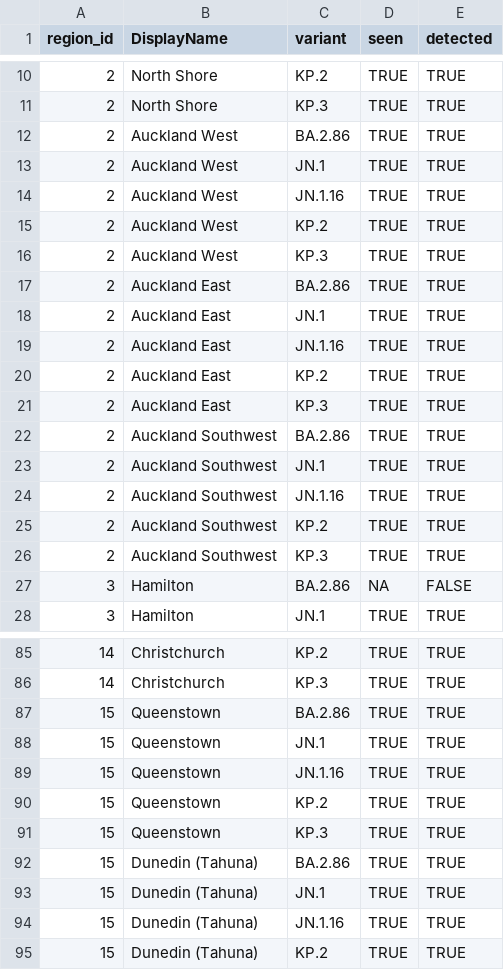
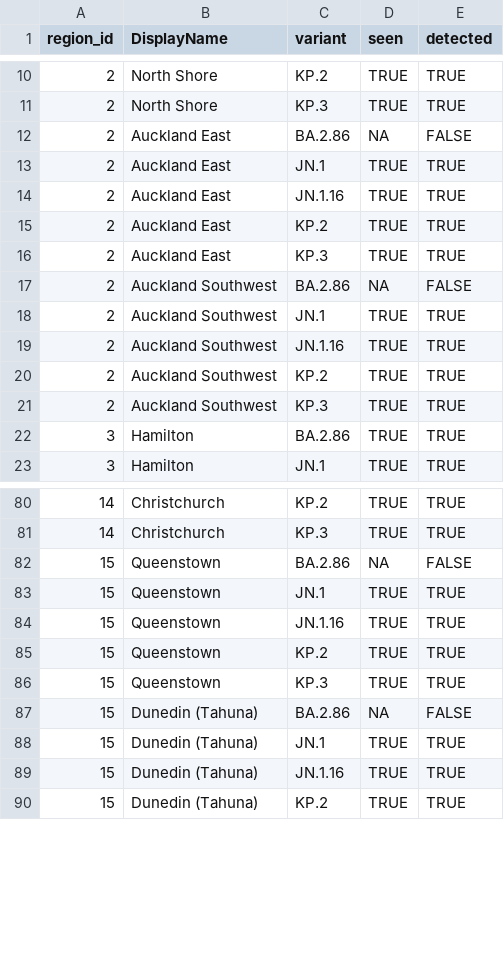
Before and after one commit to ESR-NZ/covid_in_wastewater, a CSV file: data/variants_last_two_weeks.csv, drawn as a sheet; only a part is shown, gaps mark what is left out; the diff covers the shown part only.

```diff
--- a/data/variants_last_two_weeks.csv
+++ b/data/variants_last_two_weeks.csv
@@ -11,8 +11,3 @@ region_id,DisplayName,variant,seen,detected
 2,North Shore,KP.3,TRUE,TRUE
-2,Auckland West,BA.2.86,TRUE,TRUE
-2,Auckland West,JN.1,TRUE,TRUE
-2,Auckland West,JN.1.16,TRUE,TRUE
-2,Auckland West,KP.2,TRUE,TRUE
-2,Auckland West,KP.3,TRUE,TRUE
-2,Auckland East,BA.2.86,TRUE,TRUE
+2,Auckland East,BA.2.86,NA,FALSE
 2,Auckland East,JN.1,TRUE,TRUE
@@ -21,3 +16,3 @@ region_id,DisplayName,variant,seen,detected
 2,Auckland East,KP.3,TRUE,TRUE
-2,Auckland Southwest,BA.2.86,TRUE,TRUE
+2,Auckland Southwest,BA.2.86,NA,FALSE
 2,Auckland Southwest,JN.1,TRUE,TRUE
@@ -26,3 +21,3 @@ region_id,DisplayName,variant,seen,detected
 2,Auckland Southwest,KP.3,TRUE,TRUE
-3,Hamilton,BA.2.86,NA,FALSE
+3,Hamilton,BA.2.86,TRUE,TRUE
 3,Hamilton,JN.1,TRUE,TRUE
@@ -86,3 +81,3 @@ region_id,DisplayName,variant,seen,detected
 14,Christchurch,KP.3,TRUE,TRUE
-15,Queenstown,BA.2.86,TRUE,TRUE
+15,Queenstown,BA.2.86,NA,FALSE
 15,Queenstown,JN.1,TRUE,TRUE
@@ -91,3 +86,3 @@ region_id,DisplayName,variant,seen,detected
 15,Queenstown,KP.3,TRUE,TRUE
-15,Dunedin (Tahuna),BA.2.86,TRUE,TRUE
+15,Dunedin (Tahuna),BA.2.86,NA,FALSE
 15,Dunedin (Tahuna),JN.1,TRUE,TRUE
```
Also changed, not shown: 6 edited cells elsewhere in this file, data/cases_regional.csv, data/cases_site.csv, 6 other files.
